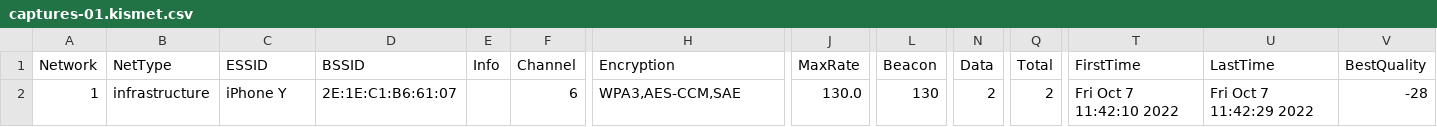
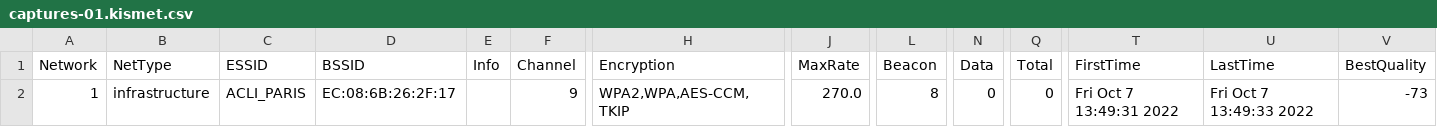
Before and after one commit to KevinKusmider/Eviltwin-tool, a CSV file: res/targetDevices/captures-01.kismet.csv, drawn as a sheet; only a part is shown, gaps mark what is left out; the diff names each change by its address in the sheet, - before the commit and + after, or states it on an @@ line.

```diff
--- a/res/targetDevices/captures-01.kismet.csv
+++ b/res/targetDevices/captures-01.kismet.csv
-C2 (ESSID): iPhone Y
+C2 (ESSID): ACLI_PARIS
-D2 (BSSID): 2E:1E:C1:B6:61:07
+D2 (BSSID): EC:08:6B:26:2F:17
-F2 (Channel): 6
+F2 (Channel): 9
-H2 (Encryption): WPA3,AES-CCM,SAE
+H2 (Encryption): WPA2,WPA,AES-CCM,TKIP
-J2 (MaxRate): 130.0
+J2 (MaxRate): 270.0
-L2 (Beacon): 130
+L2 (Beacon): 8
-N2 (Data): 2
+N2 (Data): 0
-Q2 (Total): 2
+Q2 (Total): 0
-T2 (FirstTime): Fri Oct 7 11:42:10 2022
+T2 (FirstTime): Fri Oct 7 13:49:31 2022
-U2 (LastTime): Fri Oct 7 11:42:29 2022
+U2 (LastTime): Fri Oct 7 13:49:33 2022
-V2 (BestQuality): -28
+V2 (BestQuality): -73
```
Also changed, not shown: res/targetAP/captures-01.csv, res/targetAP/captures-01.kismet.csv, 13 other files.
